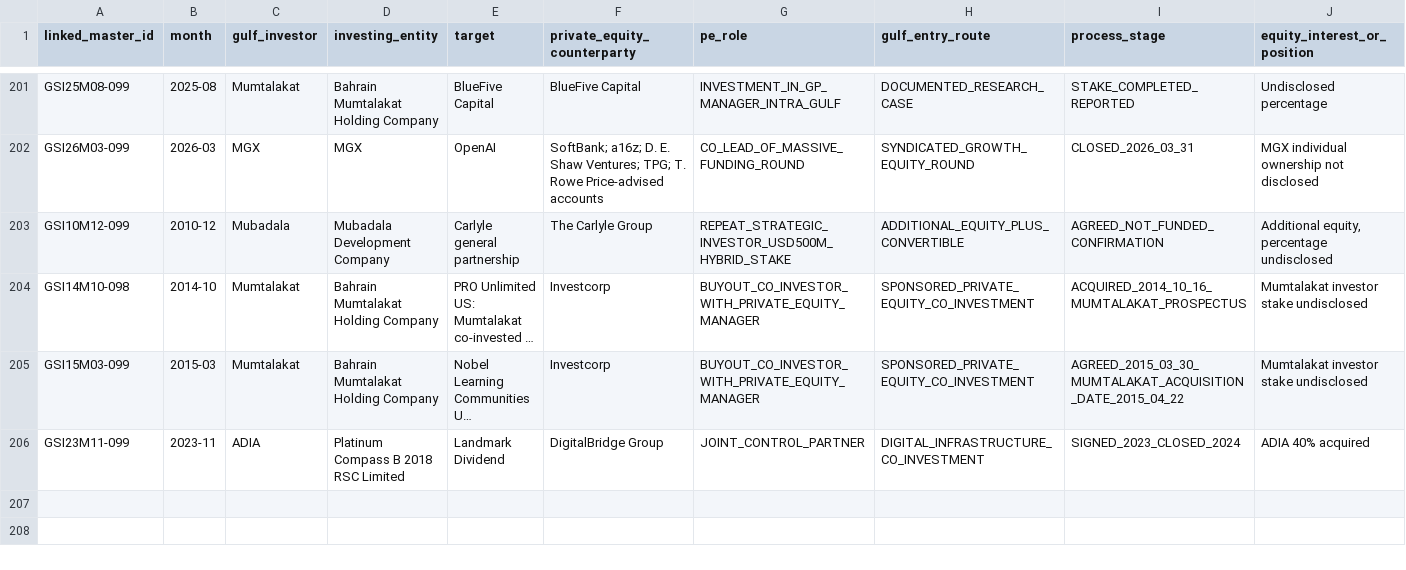
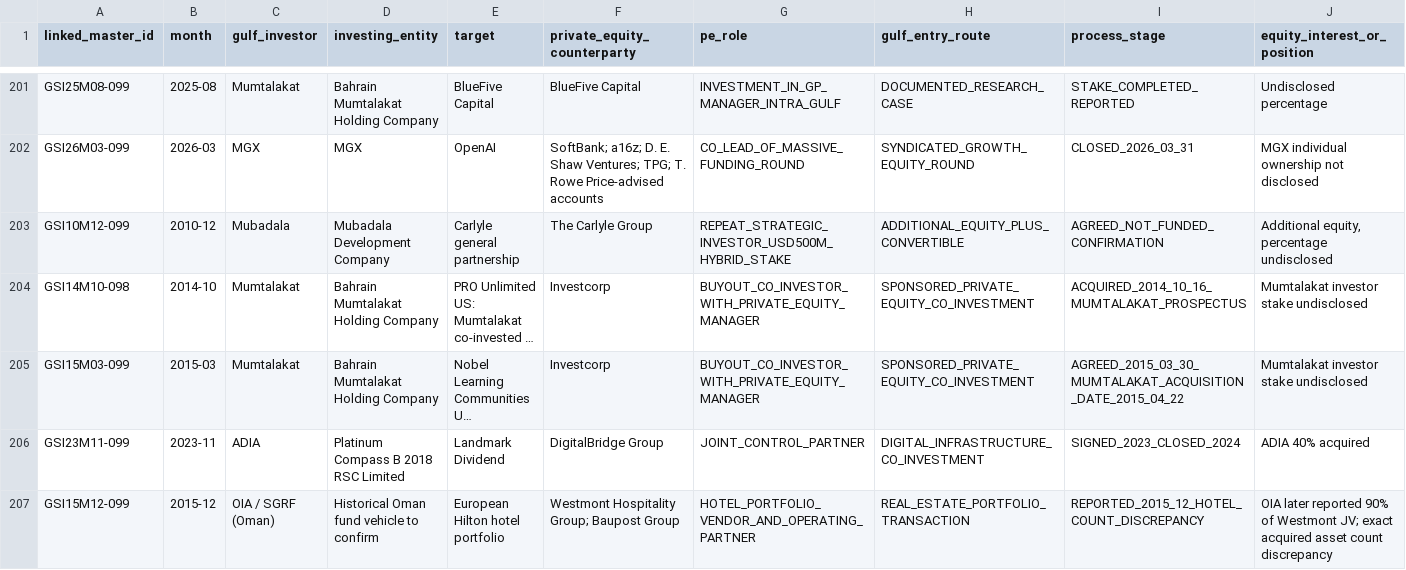
Before and after one commit to unikmo/GSI, a CSV file: database/GSI_PE_Syndicate_Map_v9.8_WORKING.csv, drawn as a sheet; only a part is shown, gaps mark what is left out; long unchanged cells end in …; rows hold the shown columns only; the diff names each change by its address in the sheet, - before the commit and + after, or states it on an @@ line.

Commit message:
Reconcile 2015 Oman Hilton hotel portfolio as one investment, retain source conflicts

```diff
--- a/database/GSI_PE_Syndicate_Map_v9.8_WORKING.csv
+++ b/database/GSI_PE_Syndicate_Map_v9.8_WORKING.csv
+row 207: GSI15M12-099 | 2015-12 | OIA / SGRF (Oman) | Historical Oman fund vehicle to confirm | European Hilton hotel portfolio | Westmont Hospitality Group; Baupost Group | HOTEL_PORTFOLIO_VENDOR_AND_OPERATING_PARTNER | REAL_ESTATE_PORTFOLIO_TRANSACTION | REPORTED_2015_12_HOTEL_COUNT_DISCREPANCY | OIA later reported 90% of Westmont JV; exact acquired asset count discrepancy
```
